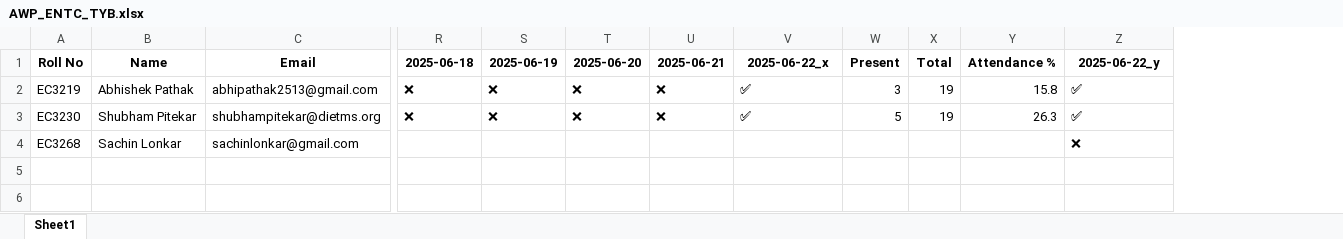
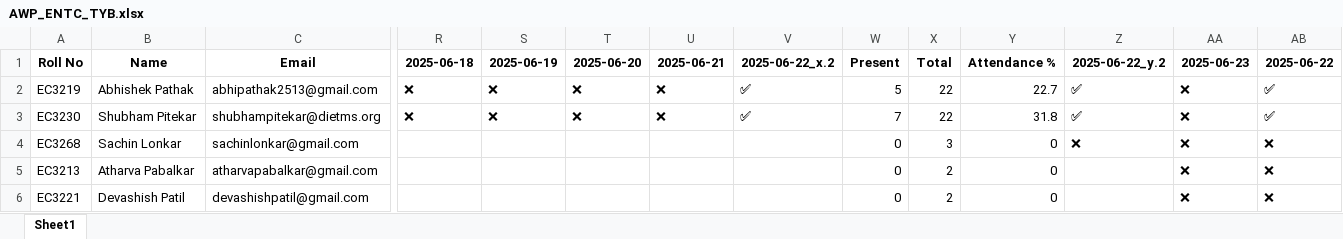
Before and after one commit to shuence/automated-attendance-system, an Excel workbook: excel_exports/AWP_ENTC_TYB.xlsx, sheet Sheet1, drawn as a sheet; only a part is shown, gaps mark what is left out; values as stored, in another font and other column widths than the file's, no borders; rows hold the shown columns only; the diff names each change by its address in the sheet, - before the commit and + after, or states it on an @@ line.

Commit message:
Refactor attendance processing and enhance Excel export functionality
- Removed the "Student-wise Reports" button from the sidebar for a cleaner interface.
- Improved Excel export logic by implementing context managers for file handling, ensuring files are properly closed.
- Enhanced error handling during Excel file operations, including logging and user feedback for failures.
- Streamlined attendance marking process with automatic attendance marking and improved user notifications.
- Updated the display of recognized students with a more flexible layout and added visual representation of student photos.

```diff
--- a/excel_exports/AWP_ENTC_TYB.xlsx (sheet Sheet1)
+++ b/excel_exports/AWP_ENTC_TYB.xlsx (sheet Sheet1)
+column AA (2025-06-23), rows 2-4: all ❌
+column AB (2025-06-22), rows 2-4: ✅ | ✅ | ❌
-V1: 2025-06-22_x
+V1: 2025-06-22_x.2
-Z1: 2025-06-22_y
+Z1: 2025-06-22_y.2
-W2 (Present): 3
+W2 (Present): 5
-X2:X3 (Total): 19
+X2:X3 (Total): 22
-Y2 (Attendance %): 15.8
+Y2 (Attendance %): 22.7
-W3 (Present): 5
+W3 (Present): 7
-Y3 (Attendance %): 26.3
+Y3 (Attendance %): 31.8
-W4 (Present): (empty)
+W4 (Present): 0
-X4 (Total): (empty)
+X4 (Total): 3
-Y4 (Attendance %): (empty)
+Y4 (Attendance %): 0
+row 5: EC3213 | Atharva Pabalkar | atharvapabalkar@gmail.com |  |  |  |  |  | 0 | 2 | 0 |  | ❌ | ❌
+row 6: EC3221 | Devashish Patil | devashishpatil@gmail.com |  |  |  |  |  | 0 | 2 | 0 |  | ❌ | ❌
```
Also changed, not shown: excel_exports/CN_ENTC_TYB.xlsx, excel_exports/DCL_ENTC_TYB.xlsx, 13 other files.
